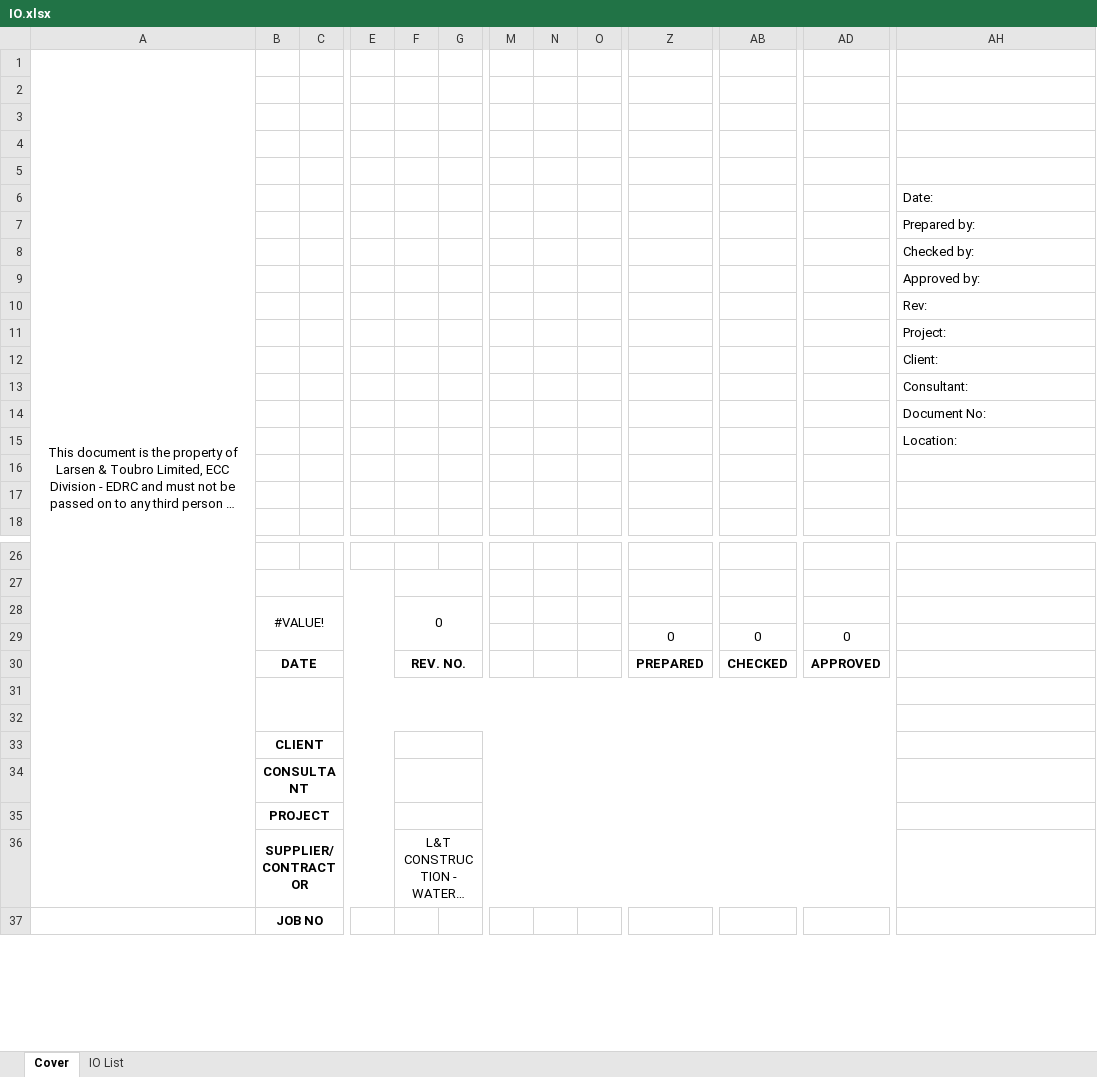
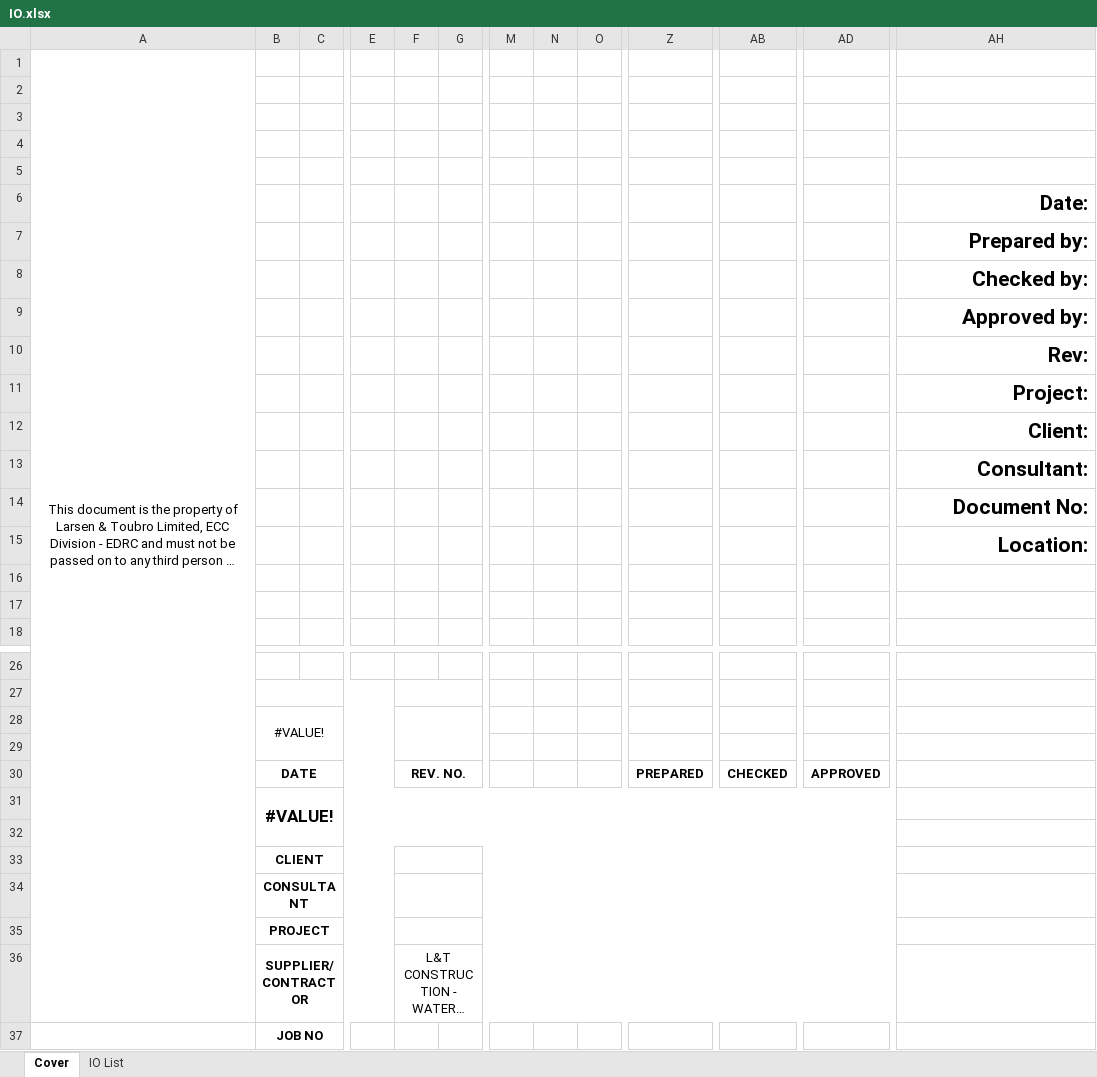
Before and after one commit to xaid8077/CIS_Automation, an Excel workbook: templates/IO.xlsx, sheet Cover, drawn as a sheet; only a part is shown, gaps mark what is left out; long unchanged cells end in …; values as stored, in another font and other column widths than the file's, no borders; charts and pictures not drawn; removed rows and columns are numbered as before the commit, all else as after; rows hold the shown columns only; the diff covers the shown part only; the diff names each change by its address in the sheet, - before the commit and + after, or states it on an @@ line.

```diff
--- a/templates/IO.xlsx (sheet Cover)
+++ b/templates/IO.xlsx (sheet Cover)
-column N, empty
+column O, empty
@@ AH6:AH15 bold: off → on, text size: larger, alignment: left → right @@
-F28: 0
+F28: (empty)
-row 29:  |  |  |  |  |  |  |  |  | 0 | 0 | 0
+row 29: (empty)
-B31: (empty)
+B31: #VALUE!
```
Also changed, not shown: 4 edited cells elsewhere in this sheet, sheet IO List, formulas that keep their value, charts or pictures, templates/IL.xlsx, 5 other files.
